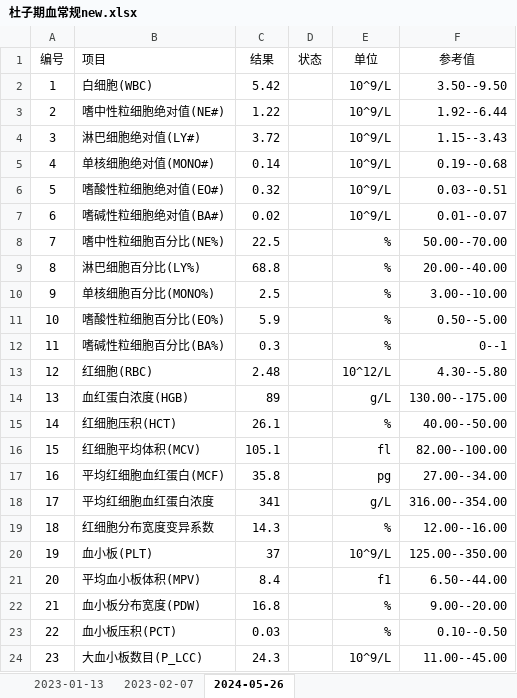
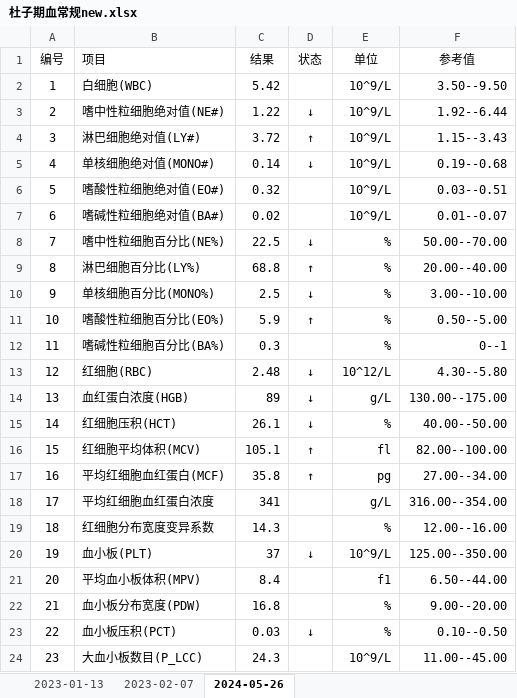
Before and after one commit to durd07/seven, an Excel workbook: 杜子期血常规new.xlsx, sheet 2024-05-26, drawn as a sheet; values as stored, in another font and other column widths than the file's, no borders; the diff names each change by its address in the sheet, - before the commit and + after, or states it on an @@ line.

```diff
--- a/杜子期血常规new.xlsx (sheet 2024-05-26)
+++ b/杜子期血常规new.xlsx (sheet 2024-05-26)
-D3 (状态): (empty)
+D3 (状态): ↓
-D4 (状态): (empty)
+D4 (状态): ↑
-D5 (状态): (empty)
+D5 (状态): ↓
-D8 (状态): (empty)
+D8 (状态): ↓
-D9 (状态): (empty)
+D9 (状态): ↑
-D10 (状态): (empty)
+D10 (状态): ↓
-D11 (状态): (empty)
+D11 (状态): ↑
-D13:D15 (状态): (empty)
+D13:D15 (状态): ↓
-D16:D17 (状态): (empty)
+D16:D17 (状态): ↑
-D20 (状态): (empty)
+D20 (状态): ↓
-D23 (状态): (empty)
+D23 (状态): ↓
```
Also changed, not shown: 1 other file.
